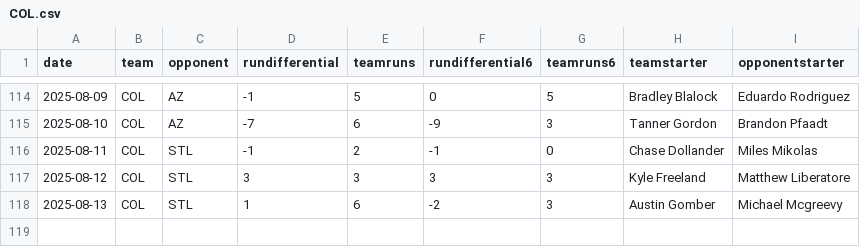
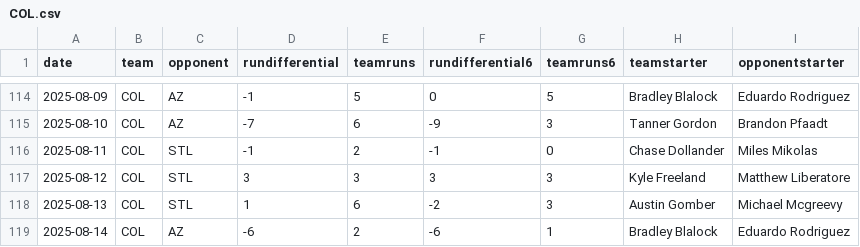
Before and after one commit to fantasy-toolz/mlb-predictions, a CSV file: data/2025/teams/COL.csv, drawn as a sheet; only a part is shown, gaps mark what is left out; the diff names each change by its address in the sheet, - before the commit and + after, or states it on an @@ line.

```diff
--- a/data/2025/teams/COL.csv
+++ b/data/2025/teams/COL.csv
+row 119: 2025-08-14 | COL | AZ | -6 | 2 | -6 | 1 | Bradley Blalock | Eduardo Rodriguez
```
Also changed, not shown: data/2025/teams/AZ.csv, data/2025/teams/BAL.csv, 14 other files.
